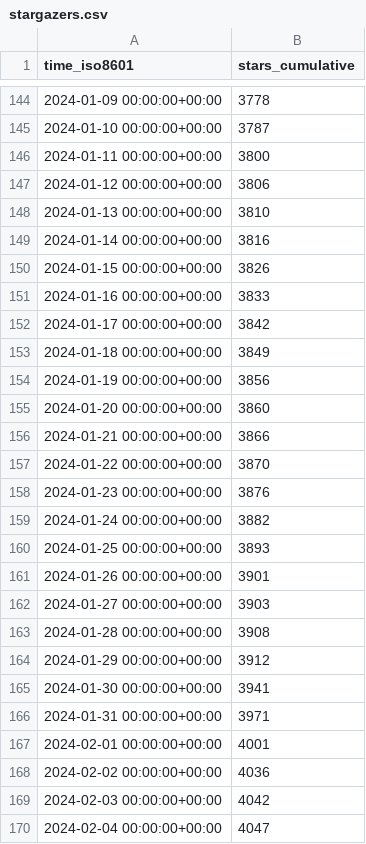
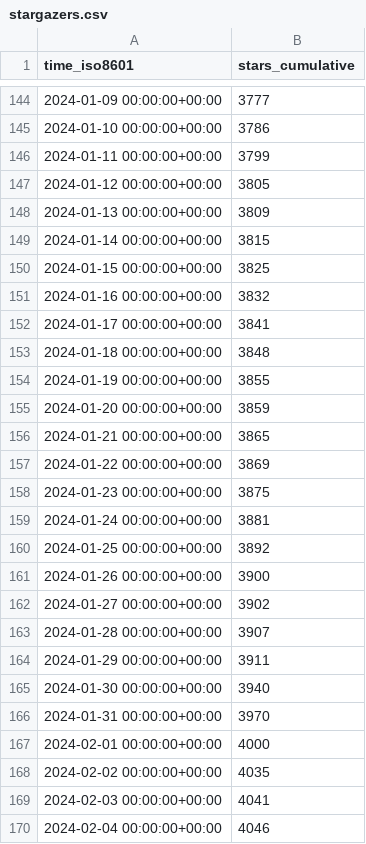
Before and after one commit to ChandanChainani/superduperdb, a CSV file: SuperDuperDB/superduperdb/ghrs-data/stargazers.csv, drawn as a sheet; only a part is shown, gaps mark what is left out; the diff covers the shown part only.

```diff
--- a/SuperDuperDB/superduperdb/ghrs-data/stargazers.csv
+++ b/SuperDuperDB/superduperdb/ghrs-data/stargazers.csv
@@ -144,27 +144,27 @@ time_iso8601,stars_cumulative
-2024-01-09 00:00:00+00:00,3778
-2024-01-10 00:00:00+00:00,3787
-2024-01-11 00:00:00+00:00,3800
-2024-01-12 00:00:00+00:00,3806
-2024-01-13 00:00:00+00:00,3810
-2024-01-14 00:00:00+00:00,3816
-2024-01-15 00:00:00+00:00,3826
-2024-01-16 00:00:00+00:00,3833
-2024-01-17 00:00:00+00:00,3842
-2024-01-18 00:00:00+00:00,3849
-2024-01-19 00:00:00+00:00,3856
-2024-01-20 00:00:00+00:00,3860
-2024-01-21 00:00:00+00:00,3866
-2024-01-22 00:00:00+00:00,3870
-2024-01-23 00:00:00+00:00,3876
-2024-01-24 00:00:00+00:00,3882
-2024-01-25 00:00:00+00:00,3893
-2024-01-26 00:00:00+00:00,3901
-2024-01-27 00:00:00+00:00,3903
-2024-01-28 00:00:00+00:00,3908
-2024-01-29 00:00:00+00:00,3912
-2024-01-30 00:00:00+00:00,3941
-2024-01-31 00:00:00+00:00,3971
-2024-02-01 00:00:00+00:00,4001
-2024-02-02 00:00:00+00:00,4036
-2024-02-03 00:00:00+00:00,4042
-2024-02-04 00:00:00+00:00,4047
+2024-01-09 00:00:00+00:00,3777
+2024-01-10 00:00:00+00:00,3786
+2024-01-11 00:00:00+00:00,3799
+2024-01-12 00:00:00+00:00,3805
+2024-01-13 00:00:00+00:00,3809
+2024-01-14 00:00:00+00:00,3815
+2024-01-15 00:00:00+00:00,3825
+2024-01-16 00:00:00+00:00,3832
+2024-01-17 00:00:00+00:00,3841
+2024-01-18 00:00:00+00:00,3848
+2024-01-19 00:00:00+00:00,3855
+2024-01-20 00:00:00+00:00,3859
+2024-01-21 00:00:00+00:00,3865
+2024-01-22 00:00:00+00:00,3869
+2024-01-23 00:00:00+00:00,3875
+2024-01-24 00:00:00+00:00,3881
+2024-01-25 00:00:00+00:00,3892
+2024-01-26 00:00:00+00:00,3900
+2024-01-27 00:00:00+00:00,3902
+2024-01-28 00:00:00+00:00,3907
+2024-01-29 00:00:00+00:00,3911
+2024-01-30 00:00:00+00:00,3940
+2024-01-31 00:00:00+00:00,3970
+2024-02-01 00:00:00+00:00,4000
+2024-02-02 00:00:00+00:00,4035
+2024-02-03 00:00:00+00:00,4041
+2024-02-04 00:00:00+00:00,4046
```
Also changed, not shown: 1 added row and 83 edited cells elsewhere in this file, SuperDuperDB/superduperdb/ghrs-data/forks.csv.
